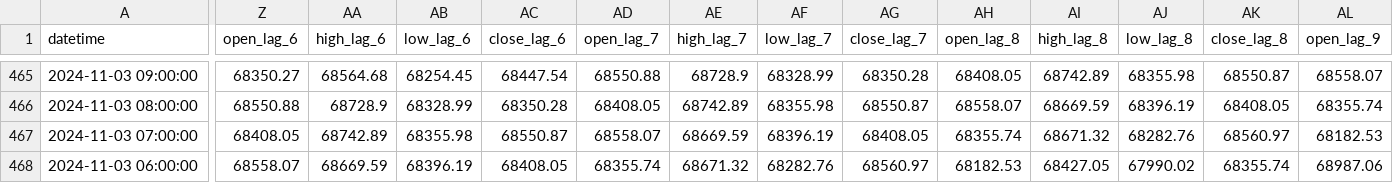
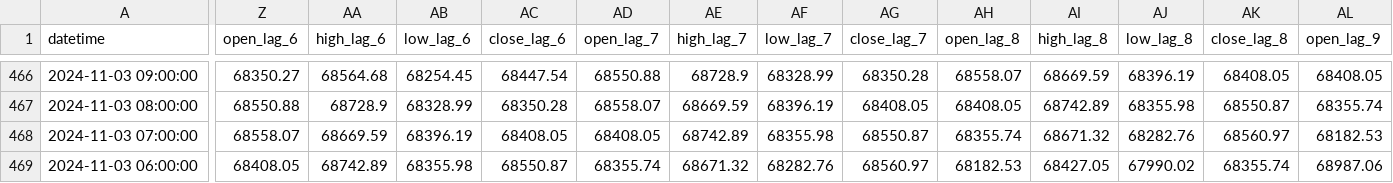
Before and after one commit to nafis-neehal/Trade-mind, a CSV file: data/engineered/stockdata_BTC_engineered.csv, drawn as a sheet; only a part is shown, gaps mark what is left out; addresses are those after the commit; the diff covers the shown part only; the diff names each change by its address in the sheet, - before the commit and + after, or states it on an @@ line.

```diff
--- a/data/engineered/stockdata_BTC_engineered.csv
+++ b/data/engineered/stockdata_BTC_engineered.csv
-AH466 (open_lag_8): 68408.05
+AH466 (open_lag_8): 68558.07
-AI466 (high_lag_8): 68742.89
+AI466 (high_lag_8): 68669.59
-AJ466 (low_lag_8): 68355.98
+AJ466 (low_lag_8): 68396.19
-AK466 (close_lag_8): 68550.87
+AK466 (close_lag_8): 68408.05
-AL466 (open_lag_9): 68558.07
+AL466 (open_lag_9): 68408.05
-AD467 (open_lag_7): 68408.05
+AD467 (open_lag_7): 68558.07
-AE467 (high_lag_7): 68742.89
+AE467 (high_lag_7): 68669.59
-AF467 (low_lag_7): 68355.98
+AF467 (low_lag_7): 68396.19
-AG467 (close_lag_7): 68550.87
+AG467 (close_lag_7): 68408.05
-AH467 (open_lag_8): 68558.07
+AH467 (open_lag_8): 68408.05
-AI467 (high_lag_8): 68669.59
+AI467 (high_lag_8): 68742.89
-AJ467 (low_lag_8): 68396.19
+AJ467 (low_lag_8): 68355.98
-AK467 (close_lag_8): 68408.05
+AK467 (close_lag_8): 68550.87
-Z468 (open_lag_6): 68408.05
+Z468 (open_lag_6): 68558.07
-AA468 (high_lag_6): 68742.89
+AA468 (high_lag_6): 68669.59
-AB468 (low_lag_6): 68355.98
+AB468 (low_lag_6): 68396.19
-AC468 (close_lag_6): 68550.87
+AC468 (close_lag_6): 68408.05
-AD468 (open_lag_7): 68558.07
+AD468 (open_lag_7): 68408.05
-AE468 (high_lag_7): 68669.59
+AE468 (high_lag_7): 68742.89
-AF468 (low_lag_7): 68396.19
+AF468 (low_lag_7): 68355.98
-AG468 (close_lag_7): 68408.05
+AG468 (close_lag_7): 68550.87
-Z469 (open_lag_6): 68558.07
+Z469 (open_lag_6): 68408.05
-AA469 (high_lag_6): 68669.59
+AA469 (high_lag_6): 68742.89
-AB469 (low_lag_6): 68396.19
+AB469 (low_lag_6): 68355.98
-AC469 (close_lag_6): 68408.05
+AC469 (close_lag_6): 68550.87
```
Also changed, not shown: 1 added row and 86 edited cells elsewhere in this file, 1 other file.
